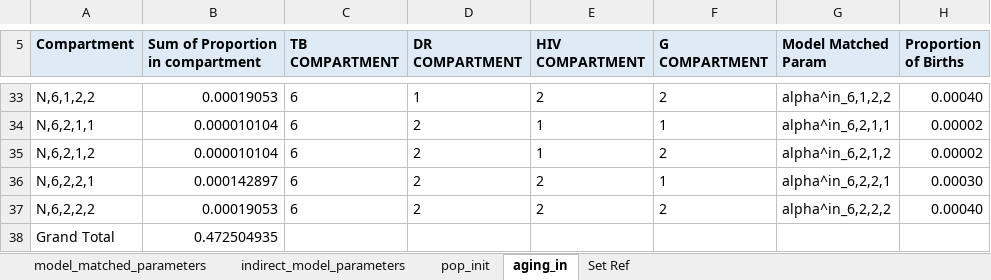
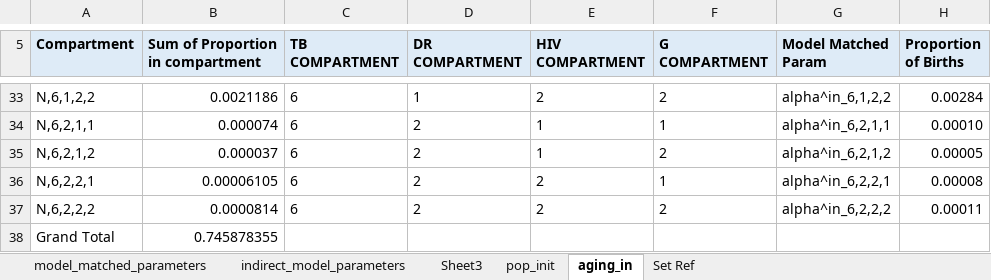
Before and after one commit to cgreene3/dynamic_transmission_model_HIV_TB_KZN_SA, an Excel workbook: param_files/Epi_model_parameters.xlsx, sheet aging_in, drawn as a sheet; only a part is shown, gaps mark what is left out; values as stored, in another font and other column widths than the file's, no borders; the diff covers the shown part only; the diff names each change by its address in the sheet, - before the commit and + after, or states it on an @@ line.

```diff
--- a/param_files/Epi_model_parameters.xlsx (sheet aging_in)
+++ b/param_files/Epi_model_parameters.xlsx (sheet aging_in)
+sheet tab: Sheet3
-B33 (Sum of Proportion in compartment): 0.00019053
+B33 (Sum of Proportion in compartment): 0.0021186
-H33 (Proportion of Births): 0.00040
+H33 (Proportion of Births): 0.00284
-B34 (Sum of Proportion in compartment): 0.000010104
+B34 (Sum of Proportion in compartment): 0.000074
-H34 (Proportion of Births): 0.00002
+H34 (Proportion of Births): 0.00010
-B35 (Sum of Proportion in compartment): 0.000010104
+B35 (Sum of Proportion in compartment): 0.000037
-H35 (Proportion of Births): 0.00002
+H35 (Proportion of Births): 0.00005
-B36 (Sum of Proportion in compartment): 0.000142897
+B36 (Sum of Proportion in compartment): 0.00006105
-H36 (Proportion of Births): 0.00030
+H36 (Proportion of Births): 0.00008
-B37 (Sum of Proportion in compartment): 0.00019053
+B37 (Sum of Proportion in compartment): 0.0000814
-H37 (Proportion of Births): 0.00040
+H37 (Proportion of Births): 0.00011
-B38 (Sum of Proportion in compartment): 0.472504935
+B38 (Sum of Proportion in compartment): 0.745878355
```
Also changed, not shown: 46 edited cells elsewhere in this sheet, sheet model_matched_parameters, sheet pop_init, hidden cells, 1 other file.
